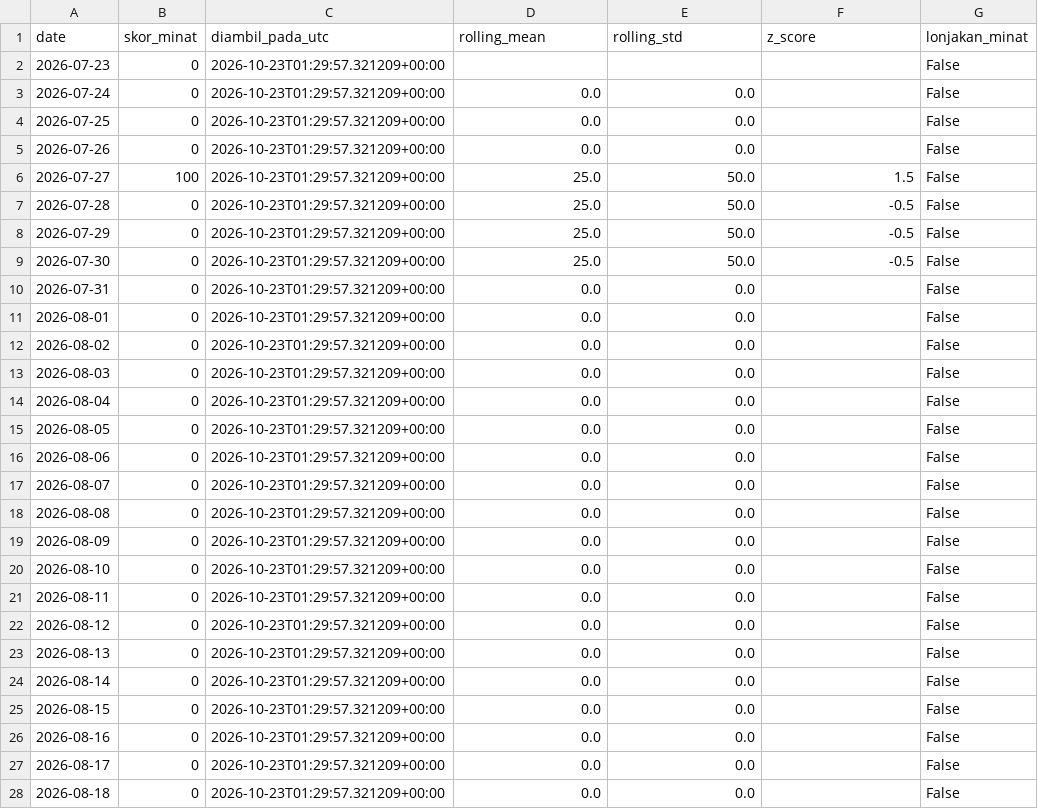
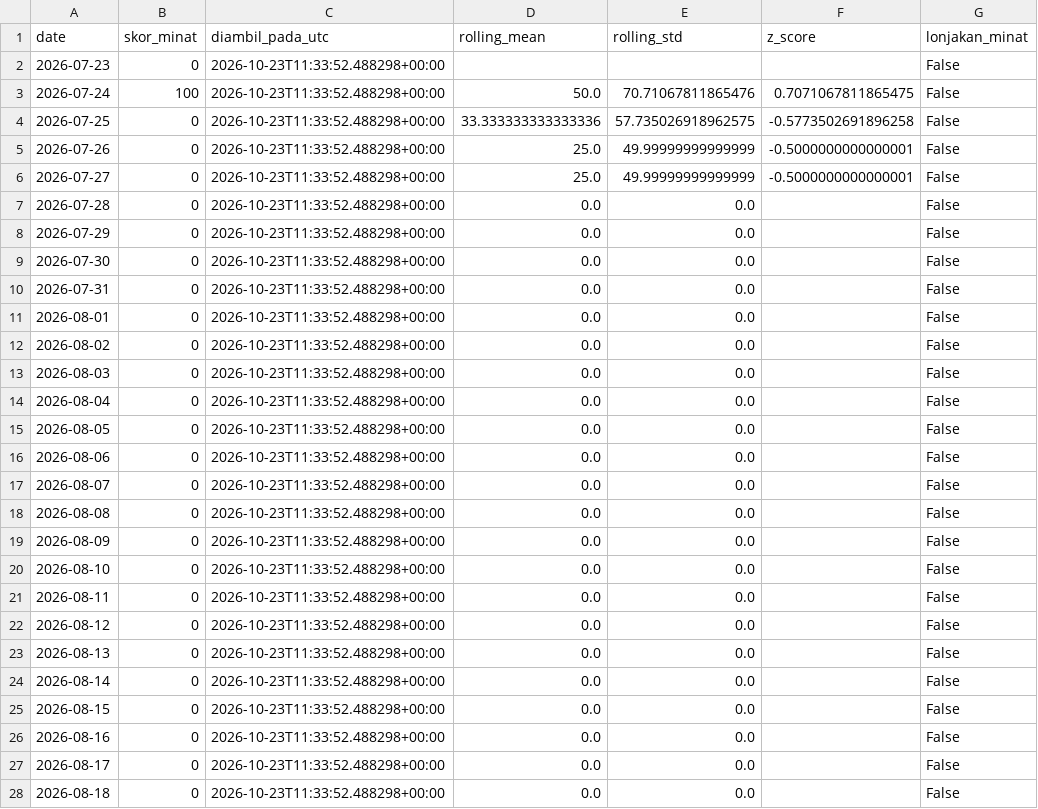
Before and after one commit to mrafiraamadhan/sigap-pangan-diy, a CSV file: data/google_trends_panik.csv, drawn as a sheet; only a part is shown; the diff covers the shown part only.

```diff
--- a/data/google_trends_panik.csv
+++ b/data/google_trends_panik.csv
@@ -1,28 +1,28 @@
 date,skor_minat,diambil_pada_utc,rolling_mean,rolling_std,z_score,lonjakan_minat
-2026-07-23,0,2026-10-23T01:29:57.321209+00:00,,,,False
-2026-07-24,0,2026-10-23T01:29:57.321209+00:00,0.0,0.0,,False
-2026-07-25,0,2026-10-23T01:29:57.321209+00:00,0.0,0.0,,False
-2026-07-26,0,2026-10-23T01:29:57.321209+00:00,0.0,0.0,,False
-2026-07-27,100,2026-10-23T01:29:57.321209+00:00,25.0,50.0,1.5,False
-2026-07-28,0,2026-10-23T01:29:57.321209+00:00,25.0,50.0,-0.5,False
-2026-07-29,0,2026-10-23T01:29:57.321209+00:00,25.0,50.0,-0.5,False
-2026-07-30,0,2026-10-23T01:29:57.321209+00:00,25.0,50.0,-0.5,False
-2026-07-31,0,2026-10-23T01:29:57.321209+00:00,0.0,0.0,,False
-2026-08-01,0,2026-10-23T01:29:57.321209+00:00,0.0,0.0,,False
-2026-08-02,0,2026-10-23T01:29:57.321209+00:00,0.0,0.0,,False
-2026-08-03,0,2026-10-23T01:29:57.321209+00:00,0.0,0.0,,False
-2026-08-04,0,2026-10-23T01:29:57.321209+00:00,0.0,0.0,,False
-2026-08-05,0,2026-10-23T01:29:57.321209+00:00,0.0,0.0,,False
-2026-08-06,0,2026-10-23T01:29:57.321209+00:00,0.0,0.0,,False
-2026-08-07,0,2026-10-23T01:29:57.321209+00:00,0.0,0.0,,False
-2026-08-08,0,2026-10-23T01:29:57.321209+00:00,0.0,0.0,,False
-2026-08-09,0,2026-10-23T01:29:57.321209+00:00,0.0,0.0,,False
-2026-08-10,0,2026-10-23T01:29:57.321209+00:00,0.0,0.0,,False
-2026-08-11,0,2026-10-23T01:29:57.321209+00:00,0.0,0.0,,False
-2026-08-12,0,2026-10-23T01:29:57.321209+00:00,0.0,0.0,,False
-2026-08-13,0,2026-10-23T01:29:57.321209+00:00,0.0,0.0,,False
-2026-08-14,0,2026-10-23T01:29:57.321209+00:00,0.0,0.0,,False
-2026-08-15,0,2026-10-23T01:29:57.321209+00:00,0.0,0.0,,False
-2026-08-16,0,2026-10-23T01:29:57.321209+00:00,0.0,0.0,,False
-2026-08-17,0,2026-10-23T01:29:57.321209+00:00,0.0,0.0,,False
-2026-08-18,0,2026-10-23T01:29:57.321209+00:00,0.0,0.0,,False
+2026-07-23,0,2026-10-23T11:33:52.488298+00:00,,,,False
+2026-07-24,100,2026-10-23T11:33:52.488298+00:00,50.0,70.71067811865476,0.7071067811865475,False
+2026-07-25,0,2026-10-23T11:33:52.488298+00:00,33.333333333333336,57.735026918962575,-0.5773502691896258,False
+2026-07-26,0,2026-10-23T11:33:52.488298+00:00,25.0,49.99999999999999,-0.5000000000000001,False
+2026-07-27,0,2026-10-23T11:33:52.488298+00:00,25.0,49.99999999999999,-0.5000000000000001,False
+2026-07-28,0,2026-10-23T11:33:52.488298+00:00,0.0,0.0,,False
+2026-07-29,0,2026-10-23T11:33:52.488298+00:00,0.0,0.0,,False
+2026-07-30,0,2026-10-23T11:33:52.488298+00:00,0.0,0.0,,False
+2026-07-31,0,2026-10-23T11:33:52.488298+00:00,0.0,0.0,,False
+2026-08-01,0,2026-10-23T11:33:52.488298+00:00,0.0,0.0,,False
+2026-08-02,0,2026-10-23T11:33:52.488298+00:00,0.0,0.0,,False
+2026-08-03,0,2026-10-23T11:33:52.488298+00:00,0.0,0.0,,False
+2026-08-04,0,2026-10-23T11:33:52.488298+00:00,0.0,0.0,,False
+2026-08-05,0,2026-10-23T11:33:52.488298+00:00,0.0,0.0,,False
+2026-08-06,0,2026-10-23T11:33:52.488298+00:00,0.0,0.0,,False
+2026-08-07,0,2026-10-23T11:33:52.488298+00:00,0.0,0.0,,False
+2026-08-08,0,2026-10-23T11:33:52.488298+00:00,0.0,0.0,,False
+2026-08-09,0,2026-10-23T11:33:52.488298+00:00,0.0,0.0,,False
+2026-08-10,0,2026-10-23T11:33:52.488298+00:00,0.0,0.0,,False
+2026-08-11,0,2026-10-23T11:33:52.488298+00:00,0.0,0.0,,False
+2026-08-12,0,2026-10-23T11:33:52.488298+00:00,0.0,0.0,,False
+2026-08-13,0,2026-10-23T11:33:52.488298+00:00,0.0,0.0,,False
+2026-08-14,0,2026-10-23T11:33:52.488298+00:00,0.0,0.0,,False
+2026-08-15,0,2026-10-23T11:33:52.488298+00:00,0.0,0.0,,False
+2026-08-16,0,2026-10-23T11:33:52.488298+00:00,0.0,0.0,,False
+2026-08-17,0,2026-10-23T11:33:52.488298+00:00,0.0,0.0,,False
+2026-08-18,0,2026-10-23T11:33:52.488298+00:00,0.0,0.0,,False
```
Also changed, not shown: 66 edited cells elsewhere in this file, data/cadangan_pangan_seri.csv, data/curah_hujan_bulanan_diy.csv, 13 other files.
